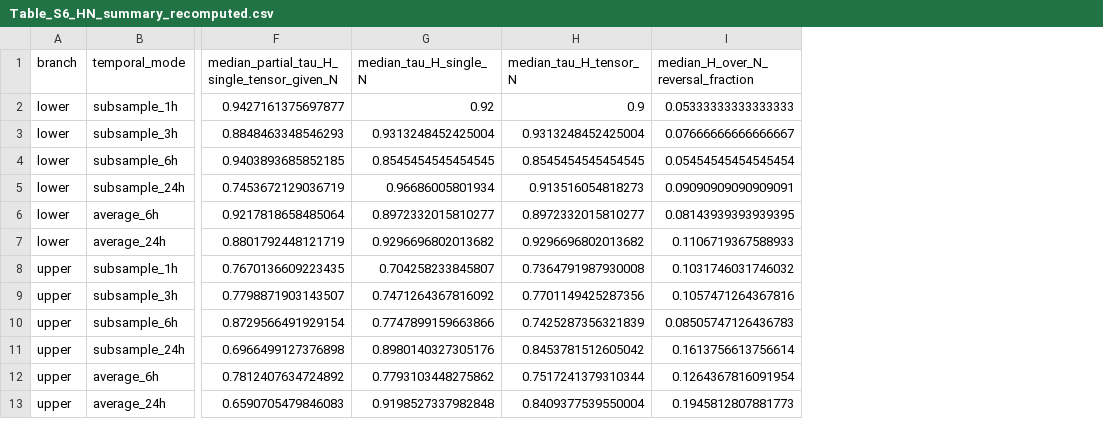
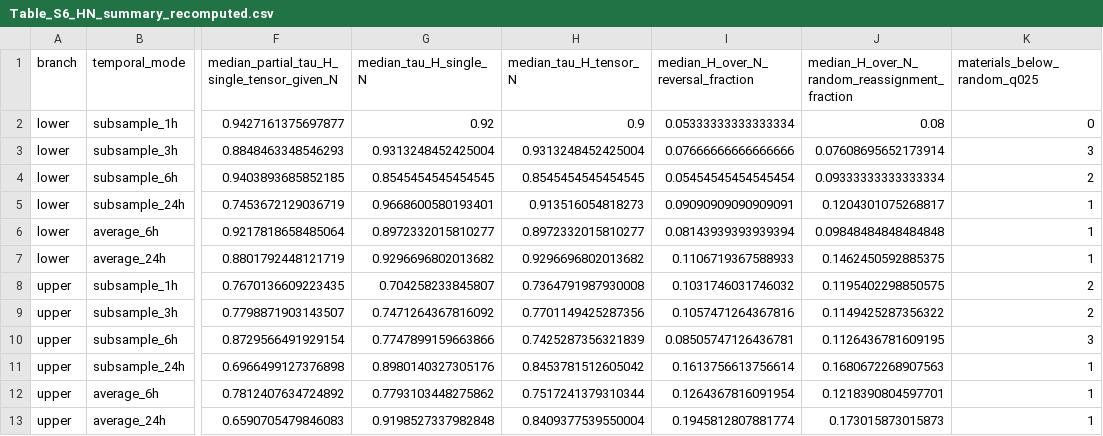
Before and after one commit to jindudkjy/DAC-coverage-representation, a CSV file: validation/tables/Table_S6_HN_summary_recomputed.csv, drawn as a sheet; only a part is shown, gaps mark what is left out; the diff names each change by its address in the sheet, - before the commit and + after, or states it on an @@ line.

```diff
--- a/validation/tables/Table_S6_HN_summary_recomputed.csv
+++ b/validation/tables/Table_S6_HN_summary_recomputed.csv
+column J, rows 1-13: median_H_over_N_random_reassignment_fraction | 0.08 | 0.07608695652173914 | 0.09333333333333334 | 0.1204301075268817 | 0.09848484848484848 | 0.1462450592885375 | 0.1195402298850575 | 0.1149425287356322 | 0.1126436781609195 | 0.1680672268907563 | 0.1218390804597701 | 0.173015873015873
+column K (materials_below_random_q025), rows 2-13: 0 | 3 | 2 | 1 | 1 | 1 | 2 | 2 | 3 | 1 | 1 | 1
-I2: 0.05333333333333333
+I2: 0.05333333333333334
-I3: 0.07666666666666667
+I3: 0.07666666666666666
-G5 (median_tau_H_single_N): 0.96686005801934
+G5 (median_tau_H_single_N): 0.9668600580193401
-I6: 0.08143939393939395
+I6: 0.08143939393939394
-I10: 0.08505747126436783
+I10: 0.08505747126436781
-I13: 0.1945812807881773
+I13: 0.1945812807881774
```
Also changed, not shown: 9 other files.
